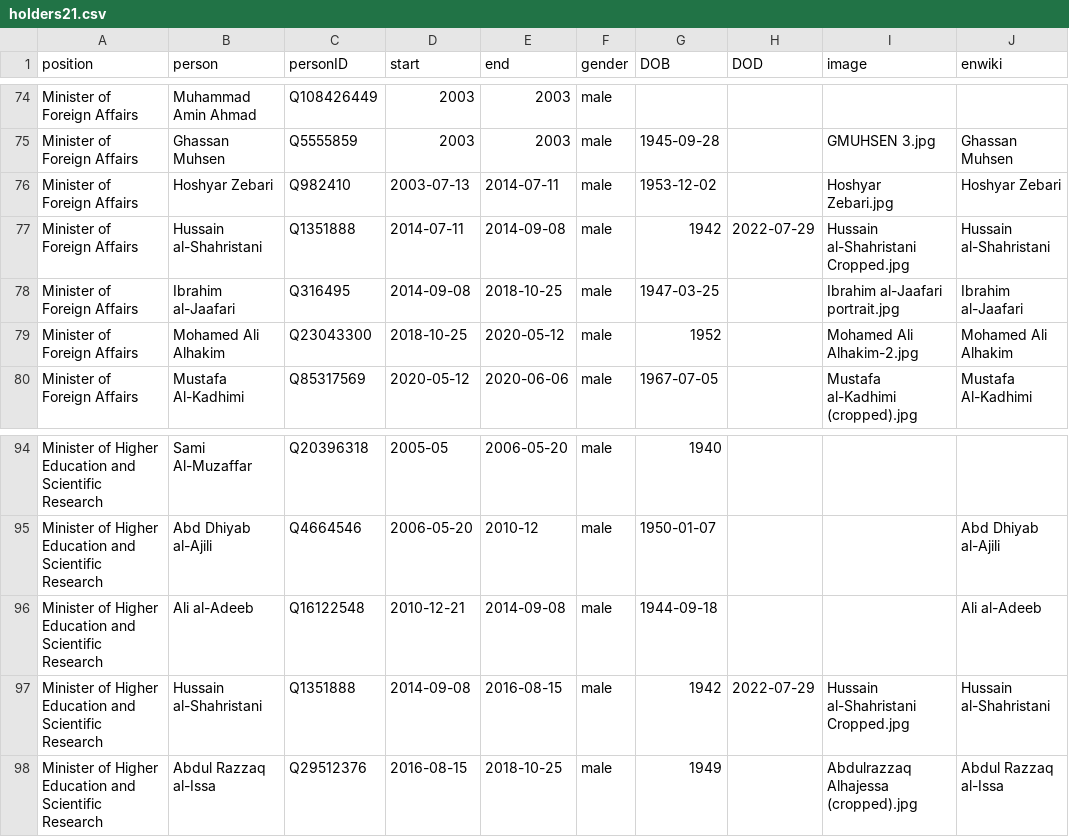
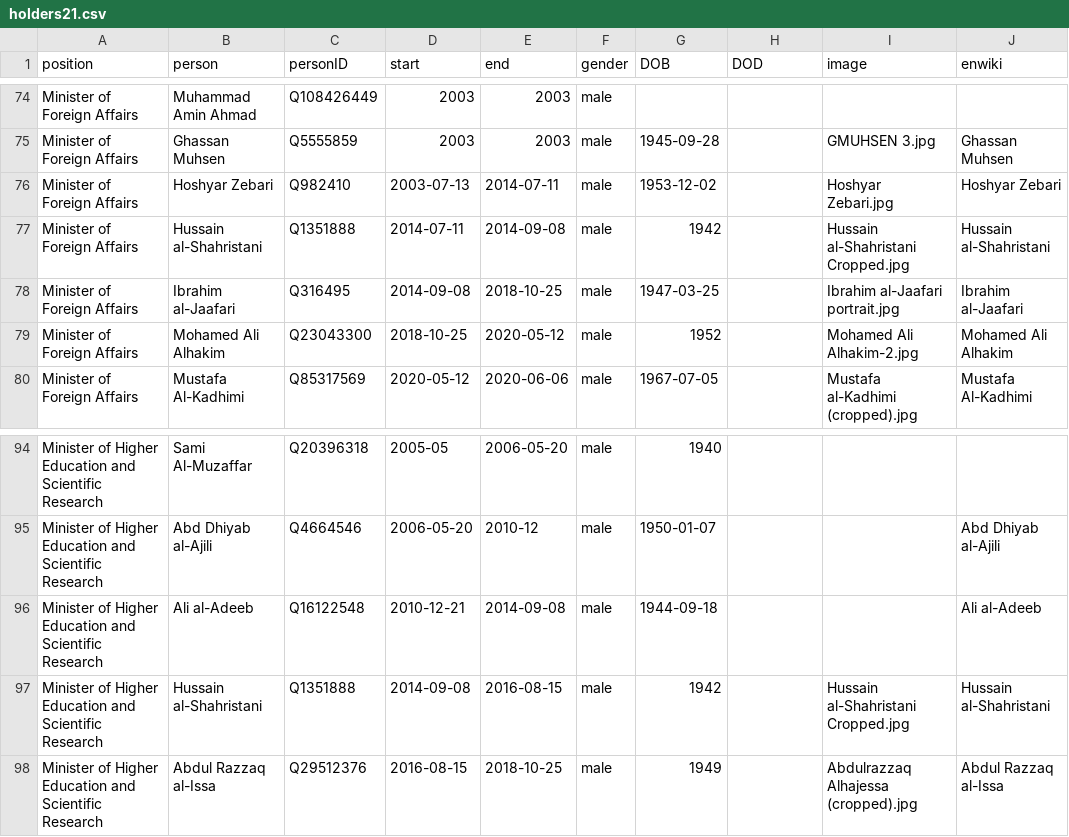
Before and after one commit to every-politician-scrapers/iraq-ministers, a CSV file: html/holders21.csv, drawn as a sheet; only a part is shown, gaps mark what is left out.

```diff
--- a/html/holders21.csv
+++ b/html/holders21.csv
@@ -76,3 +76,3 @@ Minister of Foreign Affairs,Ghassan Muhsen,Q5555859,2003,2003,male,1945-09-28,,G
 Minister of Foreign Affairs,Hoshyar Zebari,Q982410,2003-07-13,2014-07-11,male,1953-12-02,,Hoshyar Zebari.jpg,Hoshyar Zebari
-Minister of Foreign Affairs,Hussain al-Shahristani,Q1351888,2014-07-11,2014-09-08,male,1942,2022-07-29,Hussain al-Shahristani Cropped.jpg,Hussain al-Shahristani
+Minister of Foreign Affairs,Hussain al-Shahristani,Q1351888,2014-07-11,2014-09-08,male,1942,,Hussain al-Shahristani Cropped.jpg,Hussain al-Shahristani
 Minister of Foreign Affairs,Ibrahim al-Jaafari,Q316495,2014-09-08,2018-10-25,male,1947-03-25,,Ibrahim al-Jaafari portrait.jpg,Ibrahim al-Jaafari
@@ -96,3 +96,3 @@ Minister of Higher Education and Scientific Research,Abd Dhiyab al-Ajili,Q466454
 Minister of Higher Education and Scientific Research,Ali al-Adeeb,Q16122548,2010-12-21,2014-09-08,male,1944-09-18,,,Ali al-Adeeb
-Minister of Higher Education and Scientific Research,Hussain al-Shahristani,Q1351888,2014-09-08,2016-08-15,male,1942,2022-07-29,Hussain al-Shahristani Cropped.jpg,Hussain al-Shahristani
+Minister of Higher Education and Scientific Research,Hussain al-Shahristani,Q1351888,2014-09-08,2016-08-15,male,1942,,Hussain al-Shahristani Cropped.jpg,Hussain al-Shahristani
 Minister of Higher Education and Scientific Research,Abdul Razzaq al-Issa,Q29512376,2016-08-15,2018-10-25,male,1949,,Abdulrazzaq Alhajessa (cropped).jpg,Abdul Razzaq al-Issa
```
Also changed, not shown: html/bio.csv.
